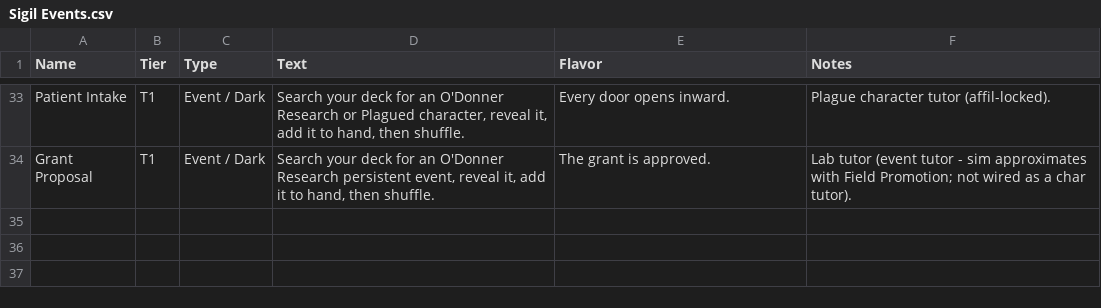
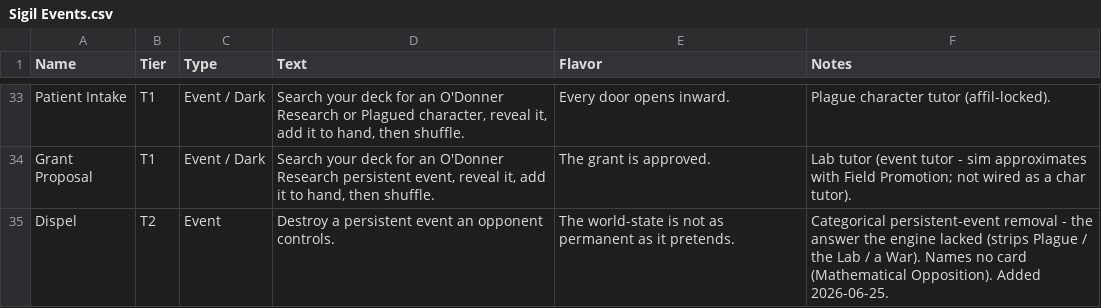
Before and after one commit to ajhollowayvrm/sigil-sim, a CSV file: docs/Sigil Events.csv, drawn as a sheet; only a part is shown, gaps mark what is left out.

```diff
--- a/docs/Sigil Events.csv
+++ b/docs/Sigil Events.csv
@@ -34 +34,2 @@ Patient Intake,T1,Event / Dark,"Search your deck for an O'Donner Research or Pla
 Grant Proposal,T1,Event / Dark,"Search your deck for an O'Donner Research persistent event, reveal it, add it to hand, then shuffle.",The grant is approved.,Lab tutor (event tutor - sim approximates with Field Promotion; not wired as a char tutor).
+Dispel,T2,Event,"Destroy a persistent event an opponent controls.",The world-state is not as permanent as it pretends.,Categorical persistent-event removal - the answer the engine lacked (strips Plague / the Lab / a War). Names no card (Mathematical Opposition). Added 2026-06-25.
```
Also changed, not shown: 4 other files.
